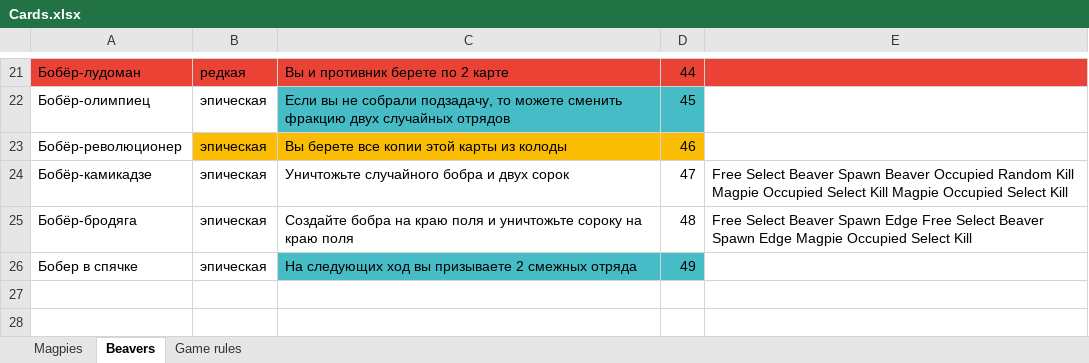
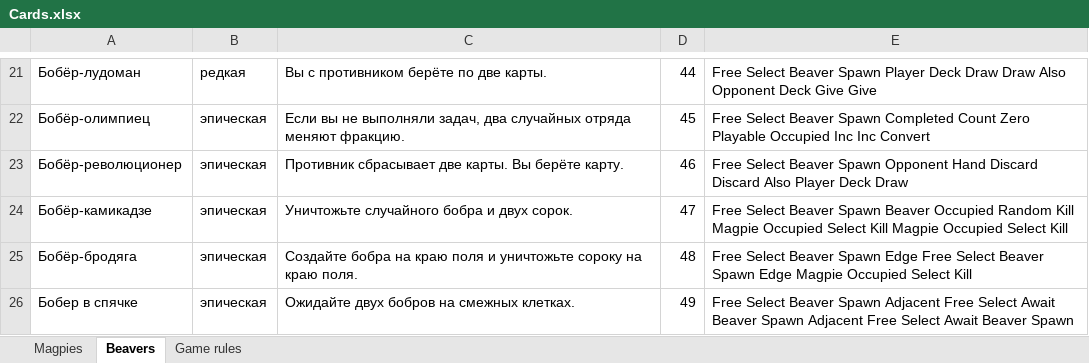
Before and after one commit to BoatThatBreached/LuckyThicket, an Excel workbook: Assets/Cards/Cards.xlsx, sheet Beavers, drawn as a sheet; only a part is shown, gaps mark what is left out; values as stored, in another font and other column widths than the file's, no borders; the diff covers the shown part only; the diff names each change by its address in the sheet, - before the commit and + after, or states it on an @@ line.

```diff
--- a/Assets/Cards/Cards.xlsx (sheet Beavers)
+++ b/Assets/Cards/Cards.xlsx (sheet Beavers)
-A21:E21 fill: #EA4335
+A21:E21 fill: none
-C21: Вы и противник берете по 2 карте
+C21: Вы с противником берёте по две карты.
-E21: (empty)
+E21: Free Select Beaver Spawn Player Deck Draw Draw Also Opponent Deck Give Give
-C22: …вы не собрали подзадачу, то можете сменить фракцию двух случайных отрядов
+C22: …вы не выполняли задач, два случайных отряда меняют фракцию.
-C22:D22 fill: #46BDC6
+C22:D22 fill: none
-E22: (empty)
+E22: Free Select Beaver Spawn Completed Count Zero Playable Occupied Inc Inc Convert
-B23:D23 fill: #FBBC04
+B23:D23 fill: none
-C23: Вы берете все копии этой карты из колоды
+C23: Противник сбрасывает две карты. Вы берёте карту.
-E23: (empty)
+E23: Free Select Beaver Spawn Opponent Hand Discard Discard Also Player Deck Draw
-C24: Уничтожьте случайного бобра и двух сорок
+C24: Уничтожьте случайного бобра и двух сорок.
-C25: …на краю поля
+C25: …на краю поля.
-C26: На следующих ход вы призываете 2 смежных отряда
+C26: Ожидайте двух бобров на смежных клетках.
-C26:D26 fill: #46BDC6
+C26:D26 fill: none
-E26: (empty)
+E26: Free Select Beaver Spawn Adjacent Free Select Await Beaver Spawn Adjacent Free Select Await Beaver Spawn
```
Also changed, not shown: 27 edited cells and cell formats elsewhere in this sheet, sheet Magpies, 8 other files.
